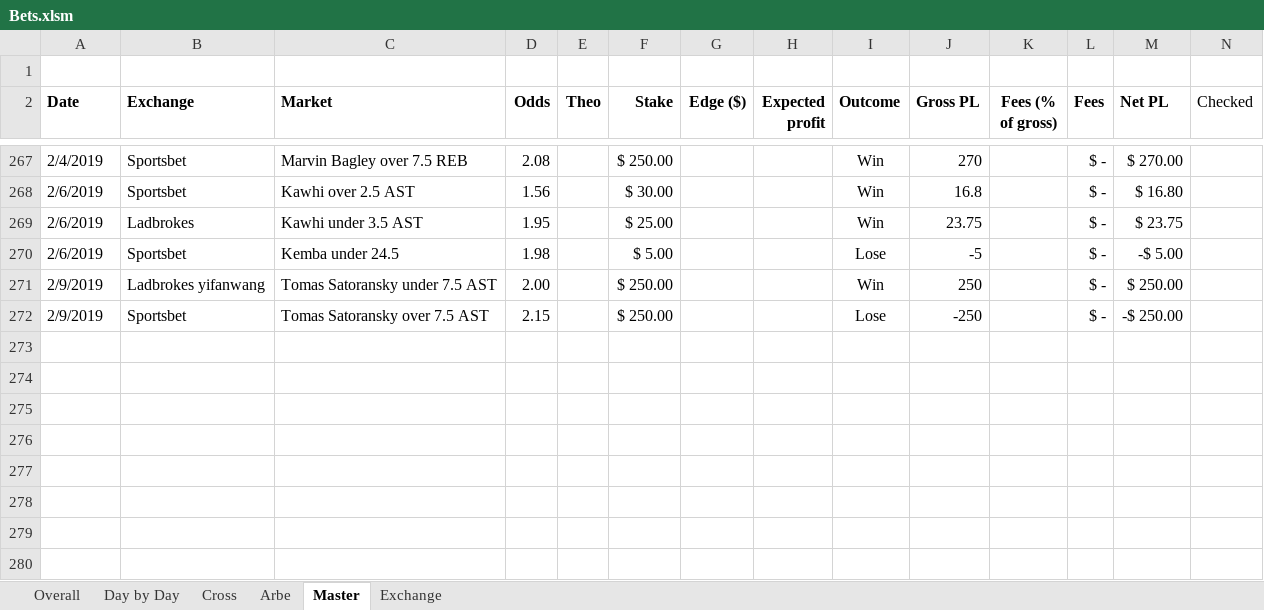
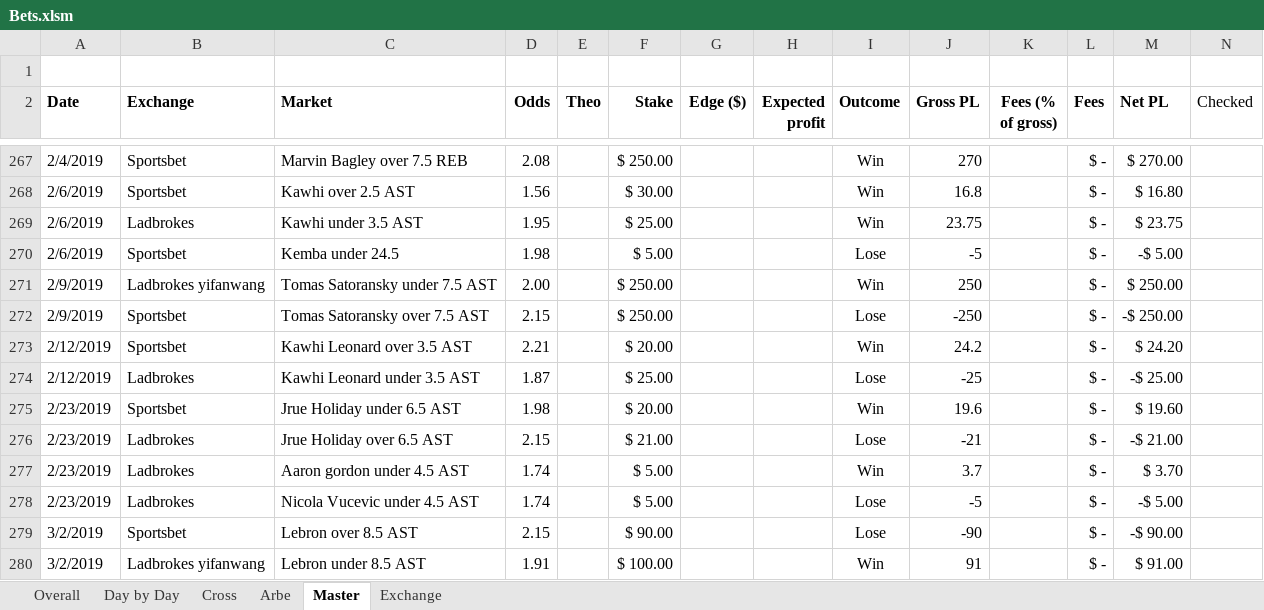
Before and after one commit to johnny-wong/nba_stats, an Excel workbook: Bets.xlsm, sheet Master, drawn as a sheet; only a part is shown, gaps mark what is left out; values as stored, in another font and other column widths than the file's, no borders; conditional formats not drawn; rows hold the shown columns only; the diff names each change by its address in the sheet, - before the commit and + after, or states it on an @@ line.

```diff
--- a/Bets.xlsm (sheet Master)
+++ b/Bets.xlsm (sheet Master)
+row 273: 2/12/2019 | Sportsbet | Kawhi Leonard over 3.5 AST | 2.21 |  | $ 20.00 |  |  | Win | 24.2 |  | $ - | $ 24.20
+row 274: 2/12/2019 | Ladbrokes | Kawhi Leonard under 3.5 AST | 1.87 |  | $ 25.00 |  |  | Lose | -25 |  | $ - | -$ 25.00
+row 275: 2/23/2019 | Sportsbet | Jrue Holiday under 6.5 AST | 1.98 |  | $ 20.00 |  |  | Win | 19.6 |  | $ - | $ 19.60
+row 276: 2/23/2019 | Ladbrokes | Jrue Holiday over 6.5 AST | 2.15 |  | $ 21.00 |  |  | Lose | -21 |  | $ - | -$ 21.00
+row 277: 2/23/2019 | Ladbrokes | Aaron gordon under 4.5 AST | 1.74 |  | $ 5.00 |  |  | Win | 3.7 |  | $ - | $ 3.70
+row 278: 2/23/2019 | Ladbrokes | Nicola Vucevic under 4.5 AST | 1.74 |  | $ 5.00 |  |  | Lose | -5 |  | $ - | -$ 5.00
+row 279: 3/2/2019 | Sportsbet | Lebron over 8.5 AST | 2.15 |  | $ 90.00 |  |  | Lose | -90 |  | $ - | -$ 90.00
+row 280: 3/2/2019 | Ladbrokes yifanwang | Lebron under 8.5 AST | 1.91 |  | $ 100.00 |  |  | Win | 91 |  | $ - | $ 91.00
```
Also changed, not shown: sheet Arbe, sheet Day by Day, sheet Overall, sheet Exchange, charts or pictures, 30 other files.
